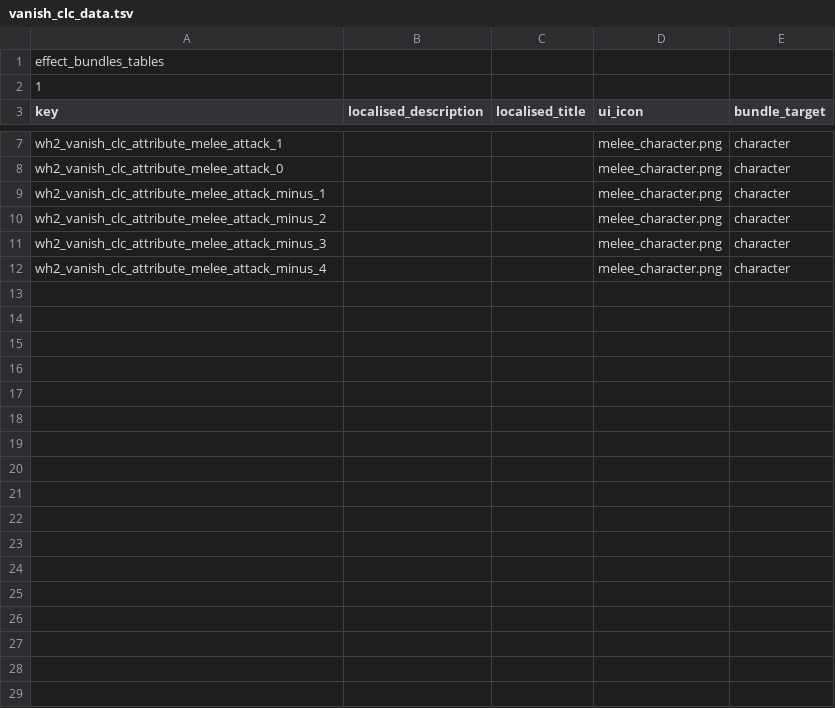
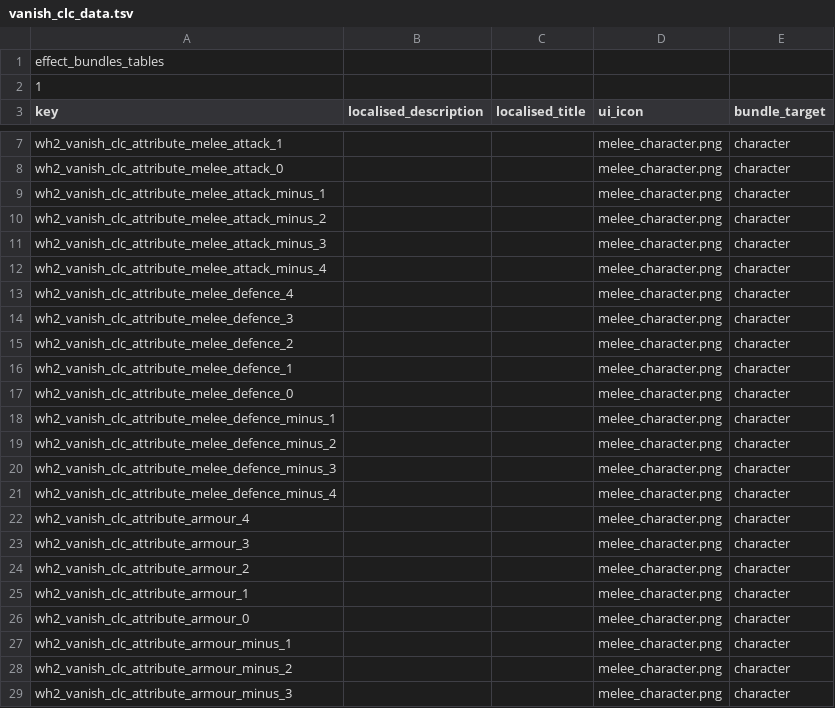
Before and after one commit to Vanishoxyact/Custom-Lords, a TSV file: db/effect_bundles_tables/vanish_clc_data.tsv, drawn as a sheet; only a part is shown, gaps mark what is left out; the diff covers the shown part only.

Commit message:
Added lots more attributes.

```diff
--- a/db/effect_bundles_tables/vanish_clc_data.tsv
+++ b/db/effect_bundles_tables/vanish_clc_data.tsv
@@ -12 +12,18 @@ wh2_vanish_clc_attribute_melee_attack_minus_3	 	 	melee_character.png	character
 wh2_vanish_clc_attribute_melee_attack_minus_4	 	 	melee_character.png	character
+wh2_vanish_clc_attribute_melee_defence_4	 	 	melee_character.png	character
+wh2_vanish_clc_attribute_melee_defence_3	 	 	melee_character.png	character
+wh2_vanish_clc_attribute_melee_defence_2	 	 	melee_character.png	character
+wh2_vanish_clc_attribute_melee_defence_1	 	 	melee_character.png	character
+wh2_vanish_clc_attribute_melee_defence_0	 	 	melee_character.png	character
+wh2_vanish_clc_attribute_melee_defence_minus_1	 	 	melee_character.png	character
+wh2_vanish_clc_attribute_melee_defence_minus_2	 	 	melee_character.png	character
+wh2_vanish_clc_attribute_melee_defence_minus_3	 	 	melee_character.png	character
+wh2_vanish_clc_attribute_melee_defence_minus_4	 	 	melee_character.png	character
+wh2_vanish_clc_attribute_armour_4	 	 	melee_character.png	character
+wh2_vanish_clc_attribute_armour_3	 	 	melee_character.png	character
+wh2_vanish_clc_attribute_armour_2	 	 	melee_character.png	character
+wh2_vanish_clc_attribute_armour_1	 	 	melee_character.png	character
+wh2_vanish_clc_attribute_armour_0	 	 	melee_character.png	character
+wh2_vanish_clc_attribute_armour_minus_1	 	 	melee_character.png	character
+wh2_vanish_clc_attribute_armour_minus_2	 	 	melee_character.png	character
+wh2_vanish_clc_attribute_armour_minus_3	 	 	melee_character.png	character
```
Also changed, not shown: 37 added rows elsewhere in this file, 5 other files.
